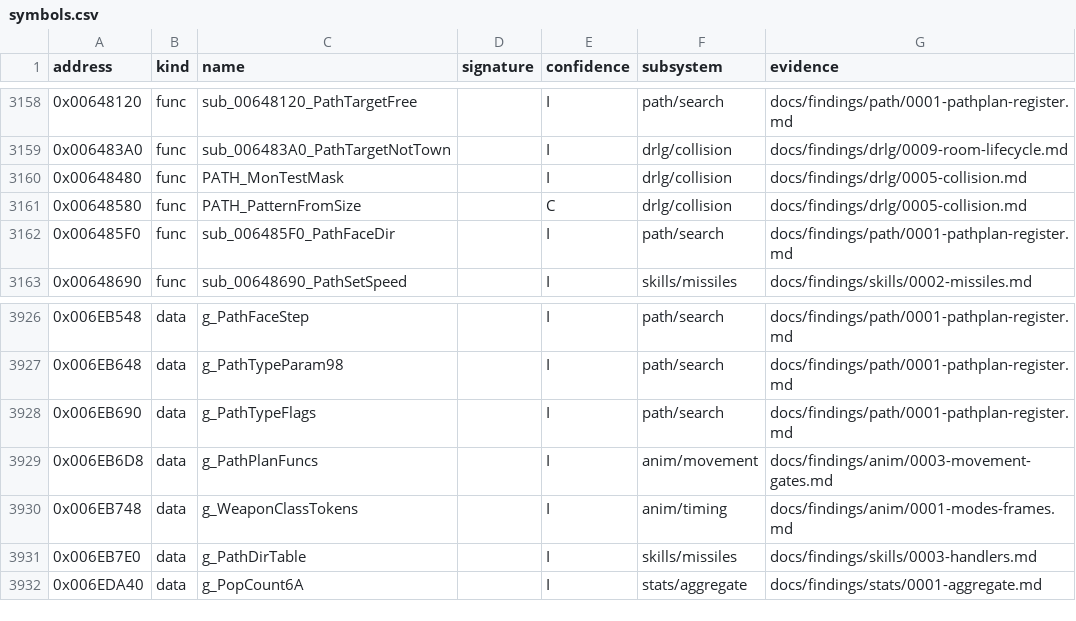
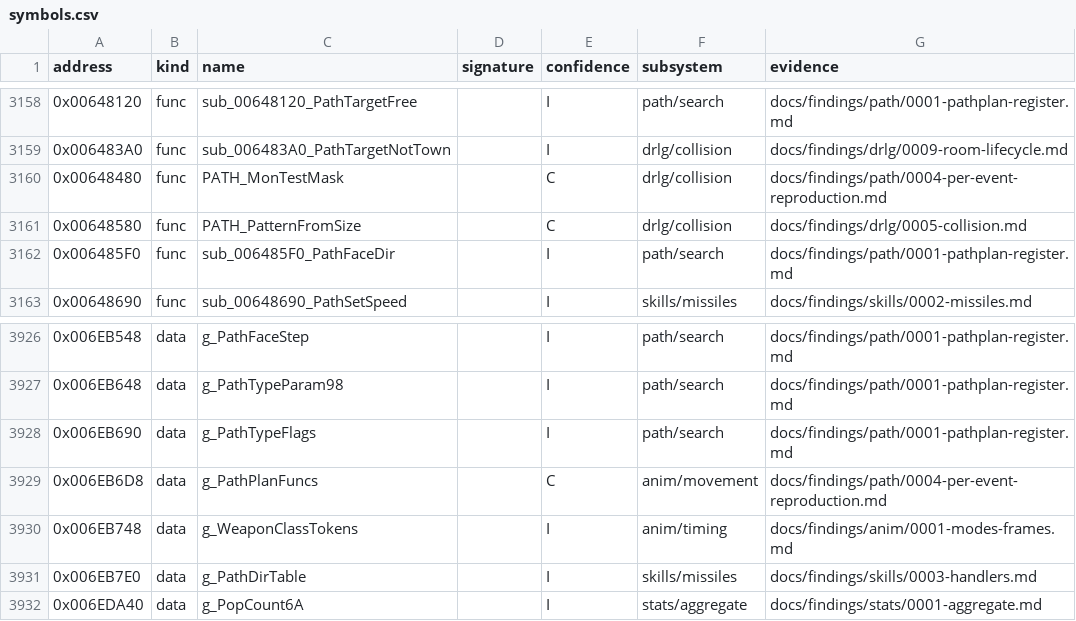
Before and after one commit to IgorKonovalov/diablo-2-recompilation, a CSV file: re/symbols.csv, drawn as a sheet; only a part is shown, gaps mark what is left out.

Commit message:
docs(findings): plan 0066 batches S7c and S7d (18 + 14 of 14 settled), tools/sweep2_s7c.py, tools/sweep2_s7d.py
S7c (path, run:2026-11-04-path and -path-2, 46 kept logs): raised 8, in part 8,
not raised 2; path/0004 section 10 and a path/experiments addendum.
S7d (drlg/lifecycle, run:2026-10-17-lifecycle and -h7a-lifecycle, 16 kept logs):
raised 4, in part 9, not raised 1; drlg/0009 section 11.5 and a drlg/experiments
addendum. No contradiction; Phase 3 notes and the review request in the backlog.
g_PathPlanFuncs and PATH_MonTestMask raised to C. Totals unchanged.

```diff
--- a/re/symbols.csv
+++ b/re/symbols.csv
@@ -3159,3 +3159,3 @@ address,kind,name,signature,confidence,subsystem,evidence
 0x006483A0,func,sub_006483A0_PathTargetNotTown,,I,drlg/collision,docs/findings/drlg/0009-room-lifecycle.md
-0x00648480,func,PATH_MonTestMask,,I,drlg/collision,docs/findings/drlg/0005-collision.md
+0x00648480,func,PATH_MonTestMask,,C,drlg/collision,docs/findings/path/0004-per-event-reproduction.md
 0x00648580,func,PATH_PatternFromSize,,C,drlg/collision,docs/findings/drlg/0005-collision.md
@@ -3928,3 +3928,3 @@ address,kind,name,signature,confidence,subsystem,evidence
 0x006EB690,data,g_PathTypeFlags,,I,path/search,docs/findings/path/0001-pathplan-register.md
-0x006EB6D8,data,g_PathPlanFuncs,,I,anim/movement,docs/findings/anim/0003-movement-gates.md
+0x006EB6D8,data,g_PathPlanFuncs,,C,anim/movement,docs/findings/path/0004-per-event-reproduction.md
 0x006EB748,data,g_WeaponClassTokens,,I,anim/timing,docs/findings/anim/0001-modes-frames.md
```
Also changed, not shown: 14 other files.
